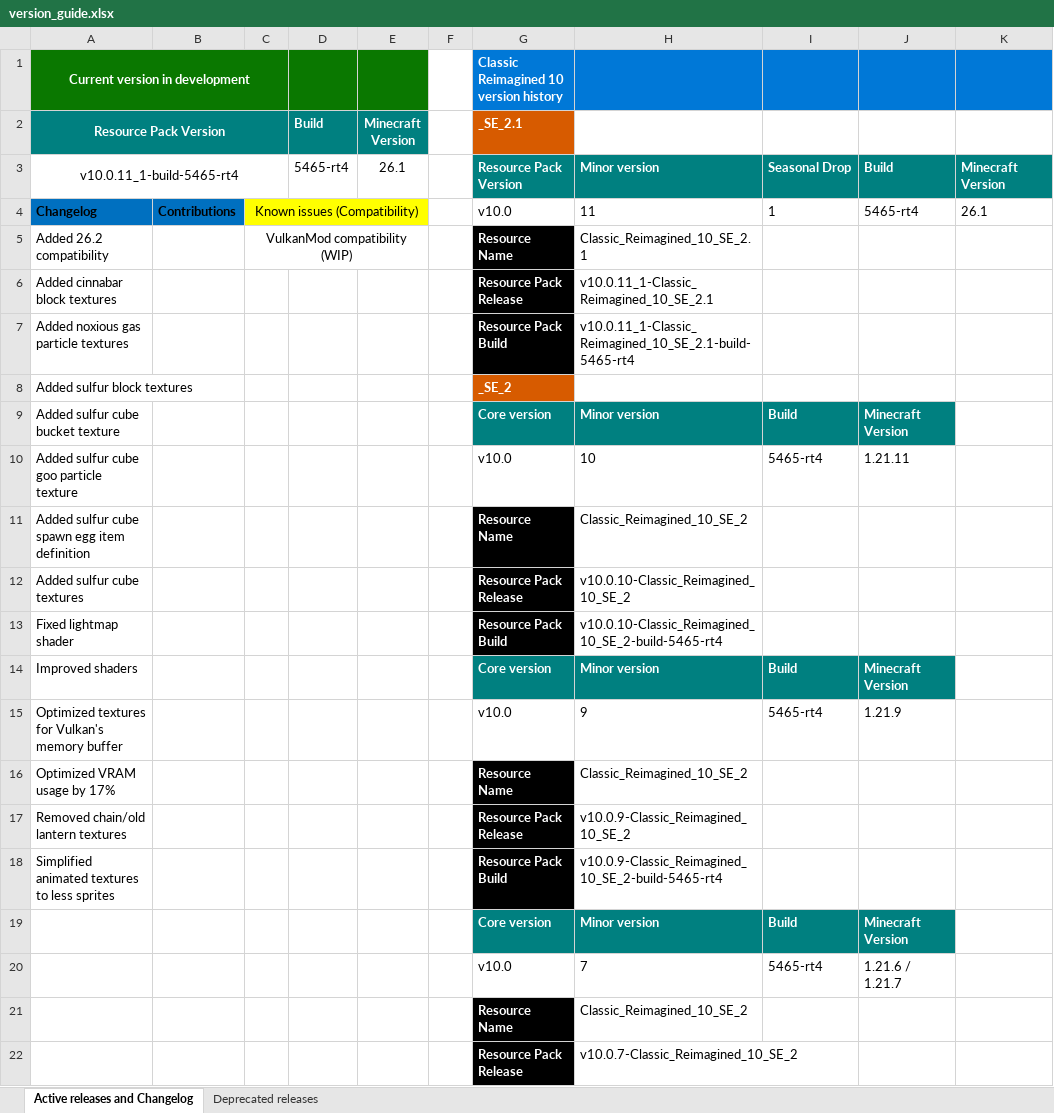
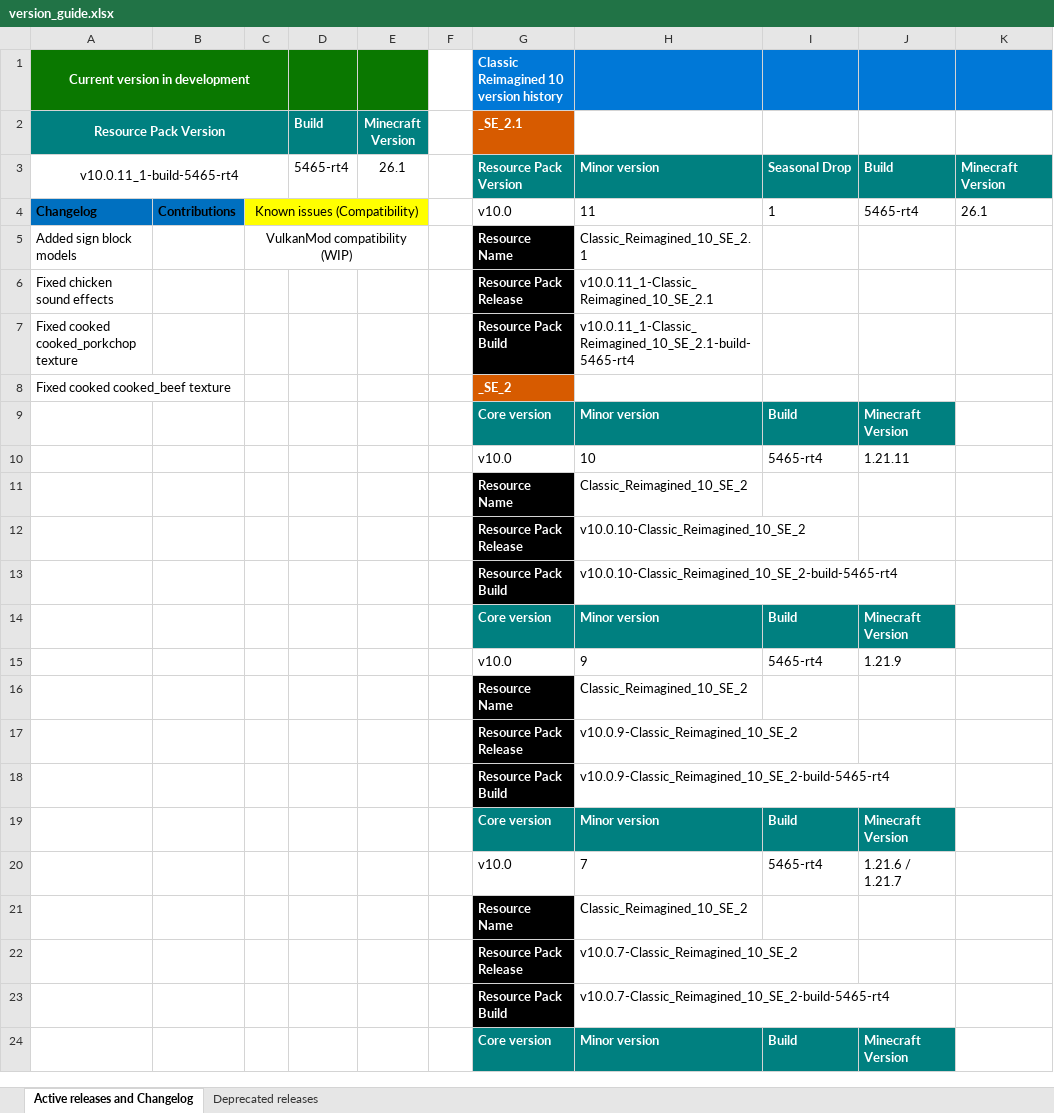
Before and after one commit to DogeStudiosSoftware/Classic-Reimagined, an Excel workbook: version_guide.xlsx, sheet Active releases and Changelog, drawn as a sheet; only a part is shown; the shorter side is filled out with more unchanged rows; values as stored, in another font and other column widths than the file's, no borders; the diff names each change by its address in the sheet, - before the commit and + after, or states it on an @@ line.

```diff
--- a/version_guide.xlsx (sheet Active releases and Changelog)
+++ b/version_guide.xlsx (sheet Active releases and Changelog)
-A5 (Resource Pack Version): Added 26.2 compatibility
+A5 (Resource Pack Version): Added sign block models
-A6 (Resource Pack Version): Added cinnabar block textures
+A6 (Resource Pack Version): Fixed chicken sound effects
-A7 (Resource Pack Version): Added noxious gas particle textures
+A7 (Resource Pack Version): Fixed cooked cooked_porkchop texture
-A8 (Resource Pack Version): Added sulfur block textures
+A8 (Resource Pack Version): Fixed cooked cooked_beef texture
-A9 (Resource Pack Version): Added sulfur cube bucket texture
+A9 (Resource Pack Version): (empty)
-A10 (Resource Pack Version): Added sulfur cube goo particle texture
+A10 (Resource Pack Version): (empty)
-A11 (Resource Pack Version): Added sulfur cube spawn egg item definition
+A11 (Resource Pack Version): (empty)
-A12 (Resource Pack Version): Added sulfur cube textures
+A12 (Resource Pack Version): (empty)
-A13 (Resource Pack Version): Fixed lightmap shader
+A13 (Resource Pack Version): (empty)
-A14 (Resource Pack Version): Improved shaders
+A14 (Resource Pack Version): (empty)
-A15 (Resource Pack Version): Optimized textures for Vulkan's memory buffer
+A15 (Resource Pack Version): (empty)
-A16 (Resource Pack Version): Optimized VRAM usage by 17%
+A16 (Resource Pack Version): (empty)
-A17 (Resource Pack Version): Removed chain/old lantern textures
+A17 (Resource Pack Version): (empty)
-A18 (Resource Pack Version): Simplified animated textures to less sprites
+A18 (Resource Pack Version): (empty)
```
Also changed, not shown: 58 other files.
